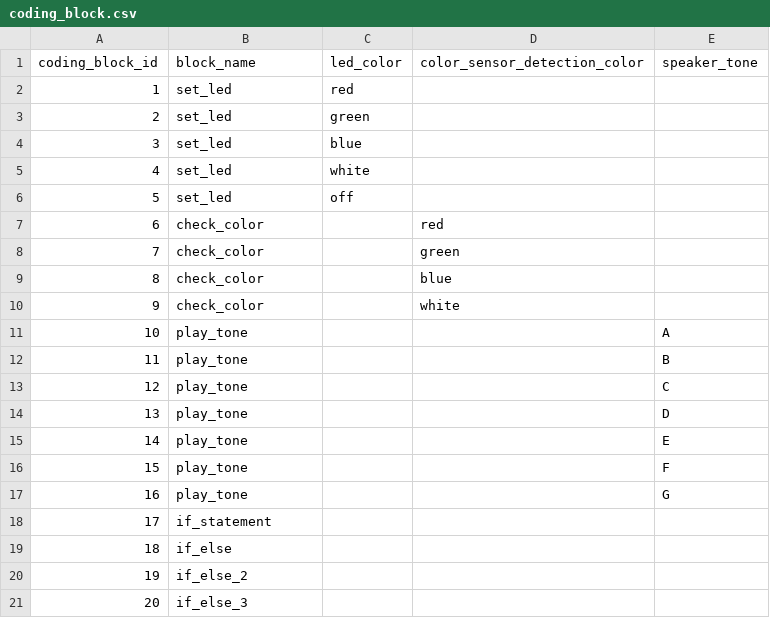
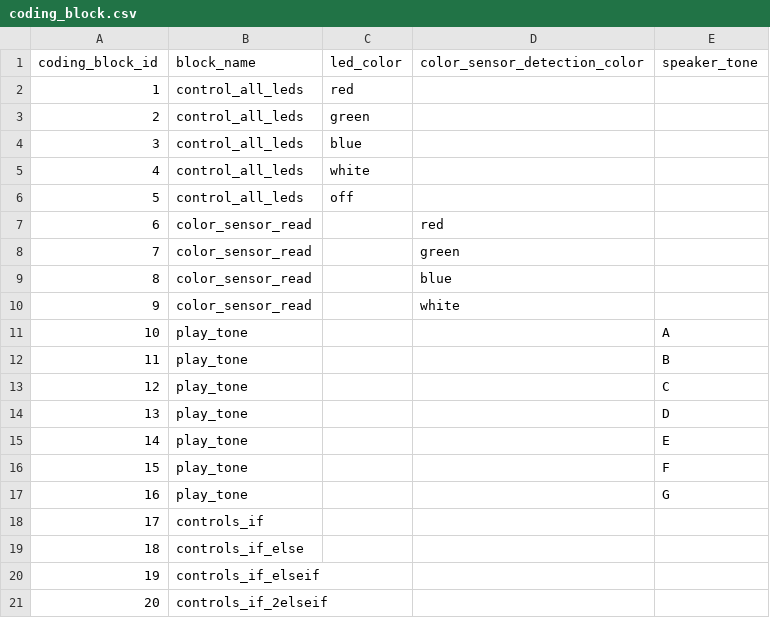
Before and after one commit to actamayev/lever-labs-server, a CSV file: src/db-seed-data/coding_block.csv, drawn as a sheet; the diff names each change by its address in the sheet, - before the commit and + after, or states it on an @@ line.

Commit message:
Change block names

```diff
--- a/src/db-seed-data/coding_block.csv
+++ b/src/db-seed-data/coding_block.csv
-B2:B6 (block_name): set_led
+B2:B6 (block_name): control_all_leds
-B7:B10 (block_name): check_color
+B7:B10 (block_name): color_sensor_read
-B18 (block_name): if_statement
+B18 (block_name): controls_if
-B19 (block_name): if_else
+B19 (block_name): controls_if_else
-B20 (block_name): if_else_2
+B20 (block_name): controls_if_elseif
-B21 (block_name): if_else_3
+B21 (block_name): controls_if_2elseif
```
Also changed, not shown: 5 other files.
